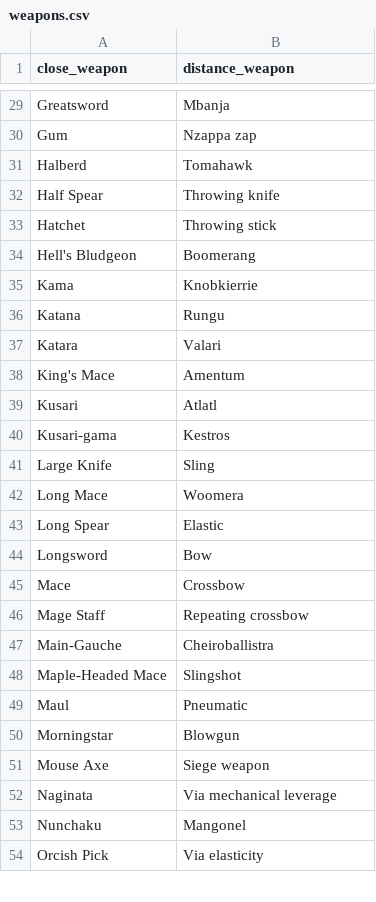
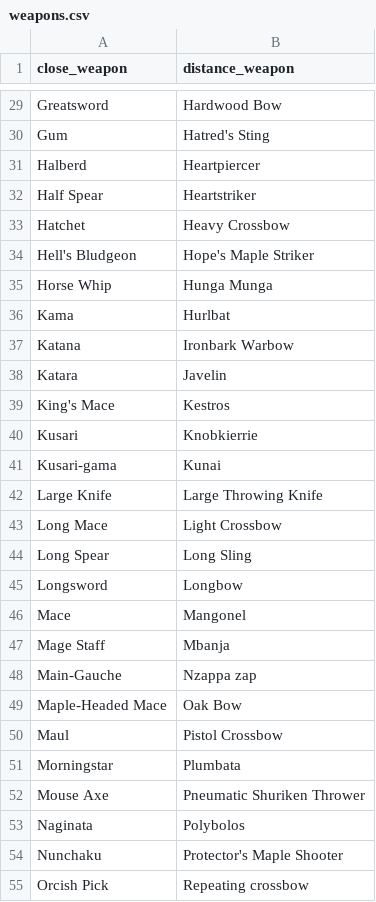
Before and after one commit to pshemekhinca/rpg_heroes_creator, a CSV file: txt_files/weapons.csv, drawn as a sheet; only a part is shown, gaps mark what is left out; addresses are those after the commit; the diff covers the shown part only; the diff names each change by its address in the sheet, - before the commit and + after, or states it on an @@ line.

```diff
--- a/txt_files/weapons.csv
+++ b/txt_files/weapons.csv
-B29 (distance_weapon): Mbanja
+B29 (distance_weapon): Hardwood Bow
-B30 (distance_weapon): Nzappa zap
+B30 (distance_weapon): Hatred's Sting
-B31 (distance_weapon): Tomahawk
+B31 (distance_weapon): Heartpiercer
-B32 (distance_weapon): Throwing knife
+B32 (distance_weapon): Heartstriker
-B33 (distance_weapon): Throwing stick
+B33 (distance_weapon): Heavy Crossbow
-B34 (distance_weapon): Boomerang
+B34 (distance_weapon): Hope's Maple Striker
+row 35: Horse Whip | Hunga Munga
-B36 (distance_weapon): Knobkierrie
+B36 (distance_weapon): Hurlbat
-B37 (distance_weapon): Rungu
+B37 (distance_weapon): Ironbark Warbow
-B38 (distance_weapon): Valari
+B38 (distance_weapon): Javelin
-B39 (distance_weapon): Amentum
+B39 (distance_weapon): Kestros
-B40 (distance_weapon): Atlatl
+B40 (distance_weapon): Knobkierrie
-B41 (distance_weapon): Kestros
+B41 (distance_weapon): Kunai
-B42 (distance_weapon): Sling
+B42 (distance_weapon): Large Throwing Knife
-B43 (distance_weapon): Woomera
+B43 (distance_weapon): Light Crossbow
-B44 (distance_weapon): Elastic
+B44 (distance_weapon): Long Sling
-B45 (distance_weapon): Bow
+B45 (distance_weapon): Longbow
-B46 (distance_weapon): Crossbow
+B46 (distance_weapon): Mangonel
-B47 (distance_weapon): Repeating crossbow
+B47 (distance_weapon): Mbanja
-B48 (distance_weapon): Cheiroballistra
+B48 (distance_weapon): Nzappa zap
-B49 (distance_weapon): Slingshot
+B49 (distance_weapon): Oak Bow
-B50 (distance_weapon): Pneumatic
+B50 (distance_weapon): Pistol Crossbow
-B51 (distance_weapon): Blowgun
+B51 (distance_weapon): Plumbata
-B52 (distance_weapon): Siege weapon
+B52 (distance_weapon): Pneumatic Shuriken Thrower
-B53 (distance_weapon): Via mechanical leverage
+B53 (distance_weapon): Polybolos
-B54 (distance_weapon): Mangonel
+B54 (distance_weapon): Protector's Maple Shooter
-B55 (distance_weapon): Via elasticity
+B55 (distance_weapon): Repeating crossbow
```
Also changed, not shown: 1 added row, 2 removed rows and 53 edited cells elsewhere in this file, txt_files/race_names.csv.
